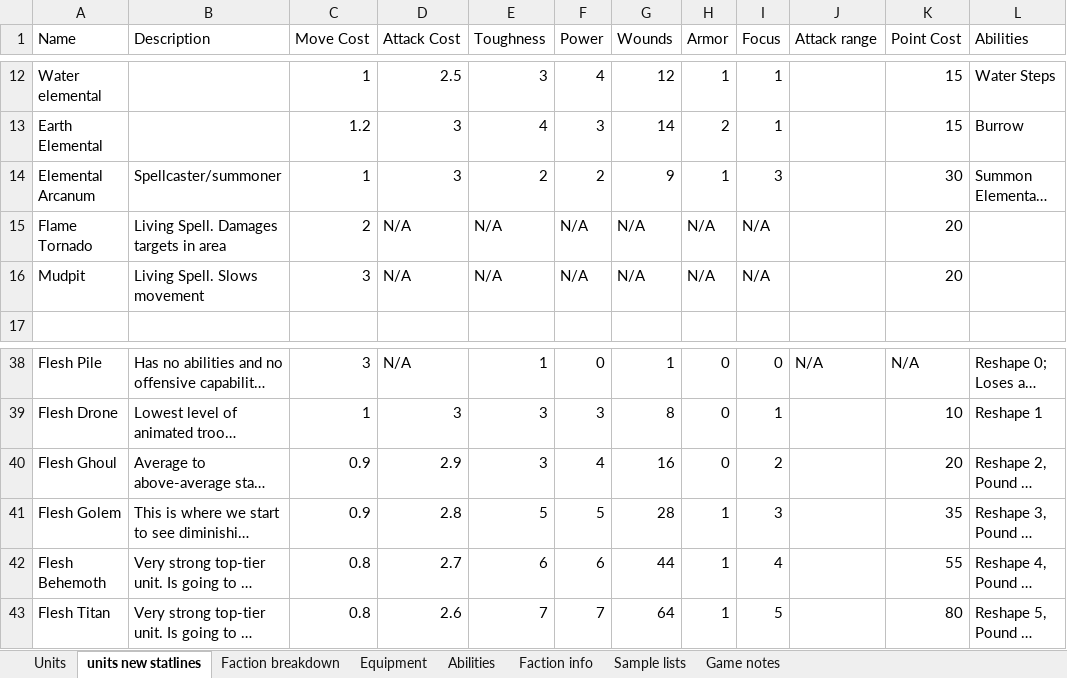
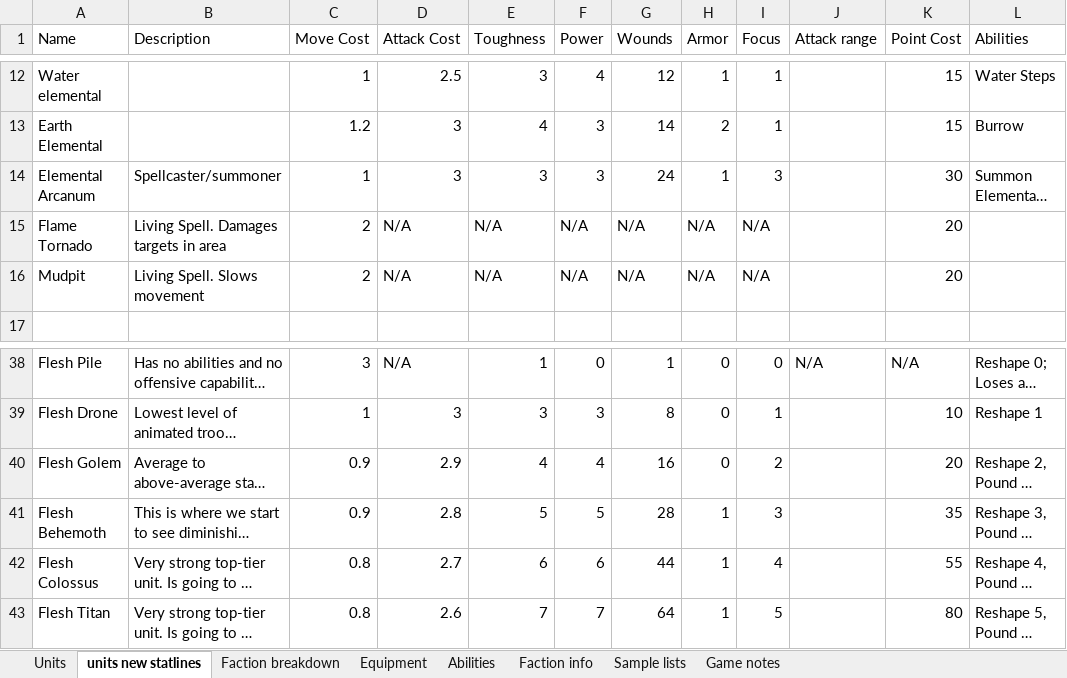
Before and after one commit to NickDMansfield/wargame-tables, an Excel workbook: unit stats.xlsx, sheet units new statlines, drawn as a sheet; only a part is shown, gaps mark what is left out; long unchanged cells end in …; values as stored, in another font and other column widths than the file's, no borders; the diff names each change by its address in the sheet, - before the commit and + after, or states it on an @@ line.

Commit message:
Updated book with stats for beetles, elementals, and FCP. Updated stat tables in xlsx

```diff
--- a/unit stats.xlsx (sheet units new statlines)
+++ b/unit stats.xlsx (sheet units new statlines)
-E14 (Toughness): 2
+E14 (Toughness): 3
-F14 (Power): 2
+F14 (Power): 3
-G14 (Wounds): 9
+G14 (Wounds): 24
-C16 (Move Cost): 3
+C16 (Move Cost): 2
-A40 (Name): Flesh Ghoul
+A40 (Name): Flesh Golem
-E40 (Toughness): 3
+E40 (Toughness): 4
-A41 (Name): Flesh Golem
+A41 (Name): Flesh Behemoth
-A42 (Name): Flesh Behemoth
+A42 (Name): Flesh Colossus
```
Also changed, not shown: 1 other file.
